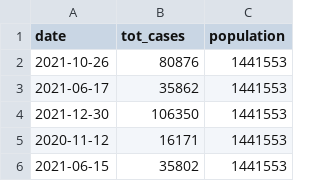
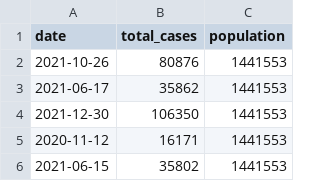
Before and after one commit to carvestar/2025-2-BDA, a CSV file: ch10/hi_data.csv, drawn as a sheet; only a part is shown.

```diff
--- a/ch10/hi_data.csv
+++ b/ch10/hi_data.csv
@@ -1,2 +1,2 @@
-date,tot_cases,population
+date,total_cases,population
 2021-10-26,80876,1441553
```
Also changed, not shown: 2 other files.
